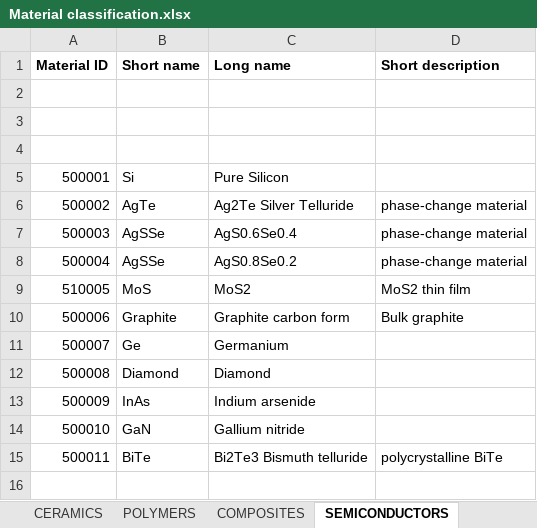
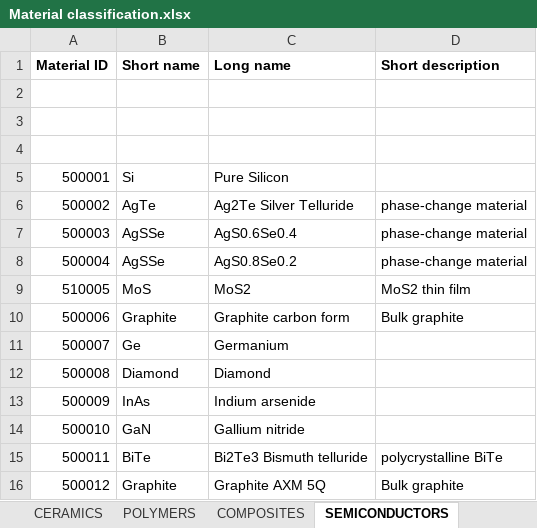
Before and after one commit to katya5226/TCCMaterialLibrary, an Excel workbook: Material classification.xlsx, sheet SEMICONDUCTORS, drawn as a sheet; values as stored, in another font and other column widths than the file's, no borders; the diff names each change by its address in the sheet, - before the commit and + after, or states it on an @@ line.

Commit message:
Added graphite AXM 5Q

```diff
--- a/Material classification.xlsx (sheet SEMICONDUCTORS)
+++ b/Material classification.xlsx (sheet SEMICONDUCTORS)
+row 16: 500012 | Graphite | Graphite AXM 5Q | Bulk graphite
```
Also changed, not shown: sheet MATERIALS, 10 other files.
